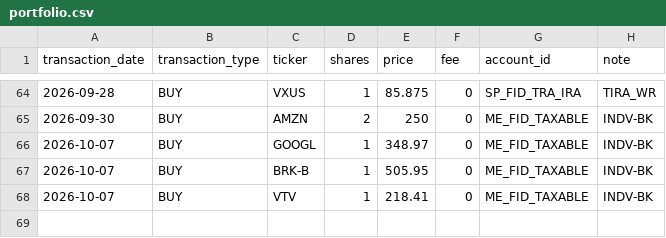
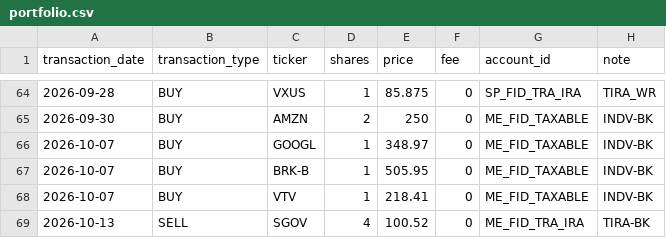
Before and after one commit to Eucalyptuss/Household-Wealth-Tracker, a CSV file: portfolio.csv, drawn as a sheet; only a part is shown, gaps mark what is left out.

Commit message:
update 10/13

```diff
--- a/portfolio.csv
+++ b/portfolio.csv
@@ -68 +68,2 @@ transaction_date,transaction_type,ticker,shares,price,fee,account_id,note
 2026-10-07,BUY,VTV,1,218.41,0,ME_FID_TAXABLE,INDV-BK
+2026-10-13,SELL,SGOV,4,100.52,0,ME_FID_TRA_IRA,TIRA-BK
```
